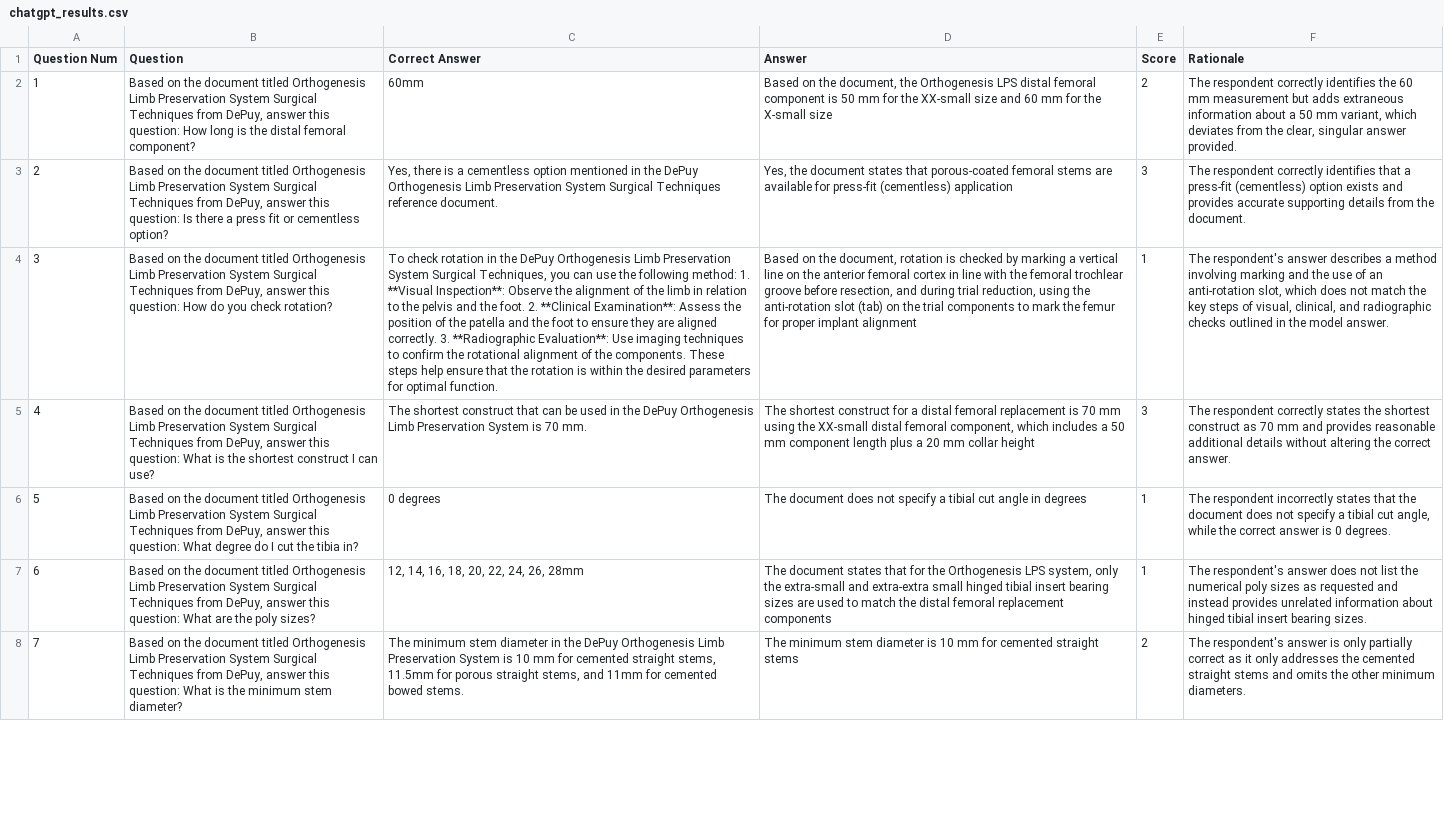
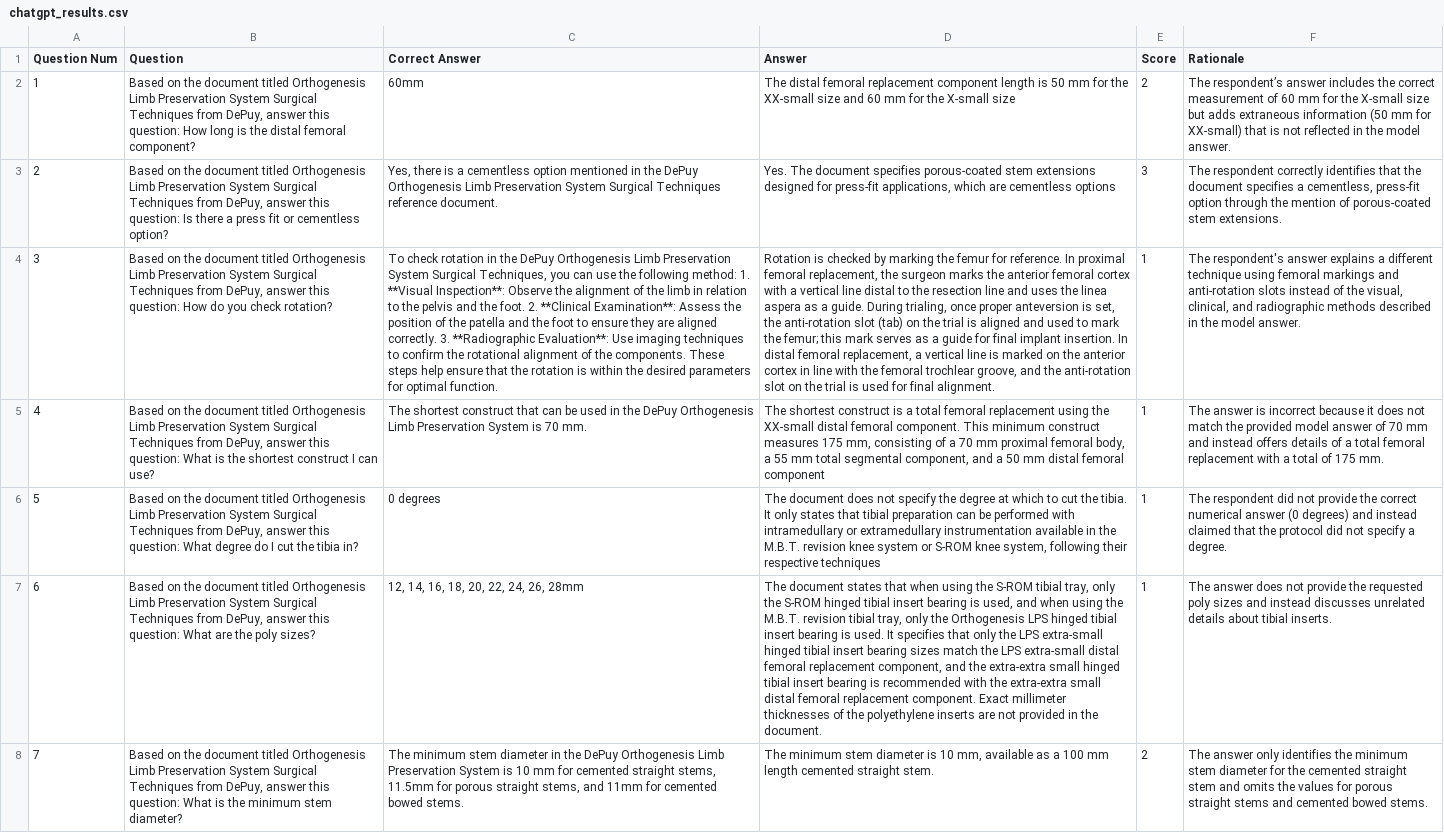
Before and after one commit to Ortho-AI-Lab/Ortho-ProtocolDoc-RAG, a CSV file: analysis/meta_results/results_chatgpt/Orthogenesis_Limb_Preservation_System_Surgical_Techniques/chatgpt_results.csv, drawn as a sheet; only a part is shown; the diff covers the shown part only; the diff names each change by its address in the sheet, - before the commit and + after, or states it on an @@ line.

```diff
--- a/analysis/meta_results/results_chatgpt/Orthogenesis_Limb_Preservation_System_Surgical_Techniques/chatgpt_results.csv
+++ b/analysis/meta_results/results_chatgpt/Orthogenesis_Limb_Preservation_System_Surgical_Techniques/chatgpt_results.csv
-D2 (Answer): Based on the document, the Orthogenesis LPS distal femoral component is 50…
+D2 (Answer): The distal femoral replacement component length is 50…
-F2 (Rationale): The respondent correctly identifies the 60 mm measurement but adds extraneous information about a 50 mm variant, which deviates from the clear, singular answer provided.
+F2 (Rationale): The respondent’s answer includes the correct measurement of 60 mm for the X-small size but adds extraneous information (50 mm for XX-small) that is not reflected in the model answer.
-D3 (Answer): Yes, the document states that porous-coated femoral stems are available for press-fit (cementless) application
+D3 (Answer): Yes. The document specifies porous-coated stem extensions designed for press-fit applications, which are cementless options
-F3 (Rationale): …identifies that a press-fit (cementless) option exists and provides accurate supporting details from the document.
+F3 (Rationale): …identifies that the document specifies a cementless, press-fit option through the mention of porous-coated stem extensions.
-D4 (Answer): Based on the document, rotation is checked by marking a vertical line on the anterior femoral cortex in line with the femoral trochlear groove before resection, and during trial reduction, using the anti-rotation slot (tab) on the trial components to mark the femur for proper implant alignment
+D4 (Answer): Rotation is checked by marking the femur for reference. In proximal femoral replacement, the surgeon marks the anterior femoral cortex with a vertical line distal to the resection line and uses the linea aspera as a guide. During trialing, once proper anteversion is set, the anti-rotation slot (tab) on the trial is aligned and used to mark the femur; this mark serves as a guide for final implant insertion. In distal femoral replacement, a vertical line is marked on the anterior cortex in line with the femoral trochlear groove, and the anti-rotation slot on the trial is used for final alignment.
-F4 (Rationale): …respondent's answer describes a method involving marking and the use of an anti-rotation slot, which does not match the key steps of visual, clinical, and radiographic checks outlined in the…
+F4 (Rationale): …respondent's answer explains a different technique using femoral markings and anti-rotation slots instead of the visual, clinical, and radiographic methods described in the…
-D5 (Answer): …shortest construct for a distal femoral replacement is 70 mm using the XX-small distal femoral component, which includes a 50 mm component length plus a 20 mm collar height
+D5 (Answer): …shortest construct is a total femoral replacement using the XX-small distal femoral component. This minimum construct measures 175 mm, consisting of a 70 mm proximal femoral body, a 55 mm total segmental component, and a 50 mm distal femoral component
-E5 (Score): 3
+E5 (Score): 1
-F5 (Rationale): The respondent correctly states the shortest construct as 70 mm and provides reasonable additional details without altering the correct answer.
+F5 (Rationale): The answer is incorrect because it does not match the provided model answer of 70 mm and instead offers details of a total femoral replacement with a total of 175 mm.
-D6 (Answer): …not specify a tibial cut angle in degrees
+D6 (Answer): …not specify the degree at which to cut the tibia. It only states that tibial preparation can be performed with intramedullary or extramedullary instrumentation available in the M.B.T. revision knee system or S-ROM knee system, following their respective techniques
-F6 (Rationale): The respondent incorrectly states that the document does not specify a tibial cut angle, while the correct answer is 0 degrees.
+F6 (Rationale): The respondent did not provide the correct numerical answer (0 degrees) and instead claimed that the protocol did not specify a degree.
-D7 (Answer): …states that for the Orthogenesis LPS system, only the extra-small and extra-extra small hinged tibial insert bearing sizes are used to match the distal femoral replacement components
+D7 (Answer): …states that when using the S-ROM tibial tray, only the S-ROM hinged tibial insert bearing is used, and when using the M.B.T. revision tibial tray, only the Orthogenesis LPS hinged tibial insert bearing is used. It specifies that only the LPS extra-small hinged tibial insert bearing sizes match the LPS extra-small distal femoral replacement component, and the extra-extra small hinged tibial insert bearing is recommended with the extra-extra small distal femoral replacement component. Exact millimeter thicknesses of the polyethylene inserts are not provided in the document.
-F7 (Rationale): The respondent's answer does not list the numerical poly sizes as requested and instead provides unrelated information about hinged tibial insert bearing sizes.
+F7 (Rationale): The answer does not provide the requested poly sizes and instead discusses unrelated details about tibial inserts.
-D8 (Answer): …is 10 mm for cemented straight stems
+D8 (Answer): …is 10 mm, available as a 100 mm length cemented straight stem.
-F8 (Rationale): The respondent's answer is only partially correct as it only addresses the cemented straight stems and omits the other minimum diameters.
+F8 (Rationale): The answer only identifies the minimum stem diameter for the cemented straight stem and omits the values for porous straight stems and cemented bowed stems.
```
Also changed, not shown: 49 edited cells elsewhere in this file, analysis/meta_results/results_chatgptbase/Orthogenesis_Limb_Preservation_System_Surgical_Techniques/chatgpt_results.csv, analysis/meta_results/results_openai/GMRS_Distal_Femur_and_Revision_Baseplate_Surgical_Protocol/openai_results.csv, 28 other files.
